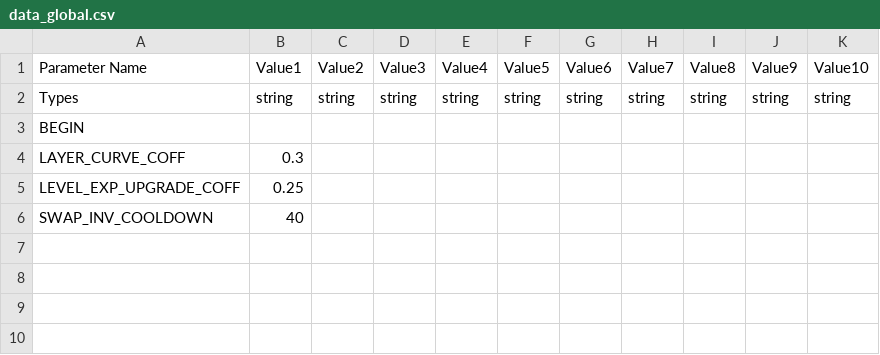
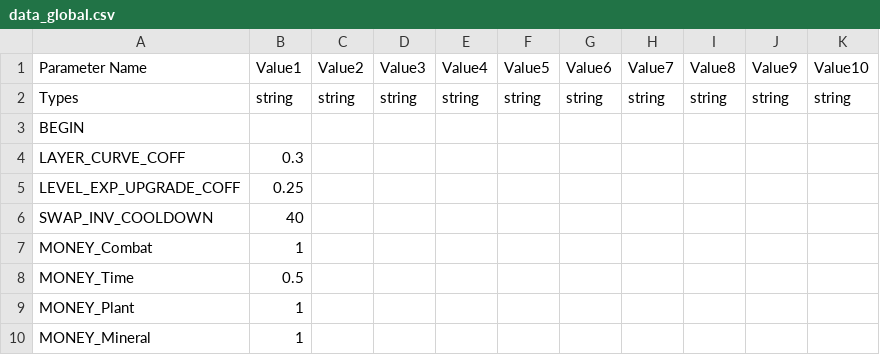
Before and after one commit to cty288/Capstone, a CSV file: Assets/Resources/data_global.csv, drawn as a sheet.

```diff
--- a/Assets/Resources/data_global.csv
+++ b/Assets/Resources/data_global.csv
@@ -6 +6,5 @@ LEVEL_EXP_UPGRADE_COFF,0.25,,,,,,,,,
 SWAP_INV_COOLDOWN,40,,,,,,,,,
+MONEY_Combat,1,,,,,,,,,
+MONEY_Time,0.5,,,,,,,,,
+MONEY_Plant,1,,,,,,,,,
+MONEY_Mineral,1,,,,,,,,,
```
Also changed, not shown: Assets/Resources/data_normal_enemies.csv, Assets/Resources/data_skills.csv, 14 other files.
